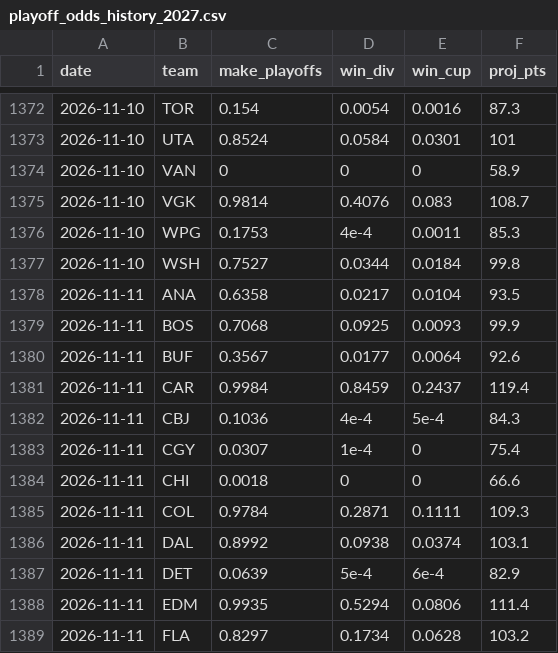
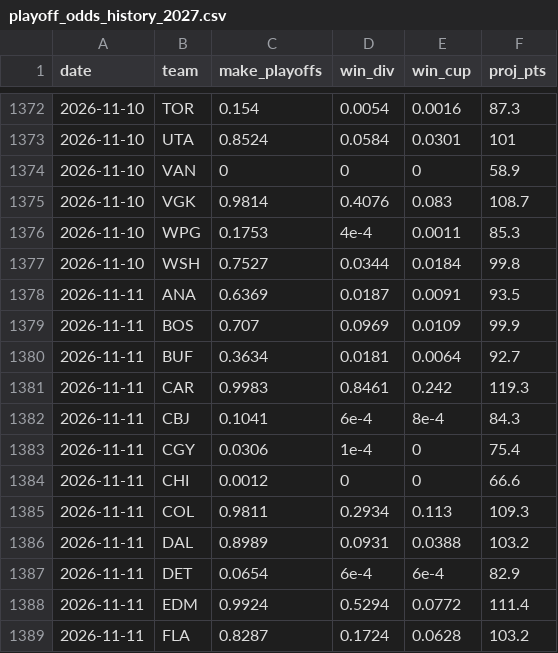
Before and after one commit to steodose/NHL, a CSV file: data/playoff_odds_history_2027.csv, drawn as a sheet; only a part is shown, gaps mark what is left out; the diff covers the shown part only.

```diff
--- a/data/playoff_odds_history_2027.csv
+++ b/data/playoff_odds_history_2027.csv
@@ -1377,13 +1377,13 @@ date,team,make_playoffs,win_div,win_cup,proj_pts
 2026-11-10,WSH,0.7527,0.0344,0.0184,99.8
-2026-11-11,ANA,0.6358,0.0217,0.0104,93.5
-2026-11-11,BOS,0.7068,0.0925,0.0093,99.9
-2026-11-11,BUF,0.3567,0.0177,0.0064,92.6
-2026-11-11,CAR,0.9984,0.8459,0.2437,119.4
-2026-11-11,CBJ,0.1036,4e-4,5e-4,84.3
-2026-11-11,CGY,0.0307,1e-4,0,75.4
-2026-11-11,CHI,0.0018,0,0,66.6
-2026-11-11,COL,0.9784,0.2871,0.1111,109.3
-2026-11-11,DAL,0.8992,0.0938,0.0374,103.1
-2026-11-11,DET,0.0639,5e-4,6e-4,82.9
-2026-11-11,EDM,0.9935,0.5294,0.0806,111.4
-2026-11-11,FLA,0.8297,0.1734,0.0628,103.2
+2026-11-11,ANA,0.6369,0.0187,0.0091,93.5
+2026-11-11,BOS,0.707,0.0969,0.0109,99.9
+2026-11-11,BUF,0.3634,0.0181,0.0064,92.7
+2026-11-11,CAR,0.9983,0.8461,0.242,119.3
+2026-11-11,CBJ,0.1041,6e-4,8e-4,84.3
+2026-11-11,CGY,0.0306,1e-4,0,75.4
+2026-11-11,CHI,0.0012,0,0,66.6
+2026-11-11,COL,0.9811,0.2934,0.113,109.3
+2026-11-11,DAL,0.8989,0.0931,0.0388,103.2
+2026-11-11,DET,0.0654,6e-4,6e-4,82.9
+2026-11-11,EDM,0.9924,0.5294,0.0772,111.4
+2026-11-11,FLA,0.8287,0.1724,0.0628,103.2
```
Also changed, not shown: 58 edited cells elsewhere in this file, 4 other files.
